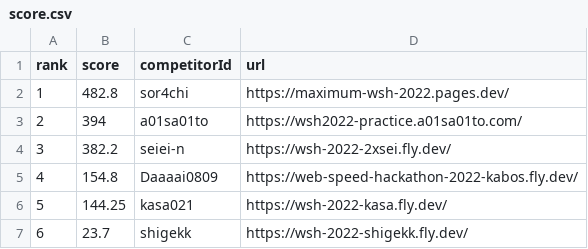
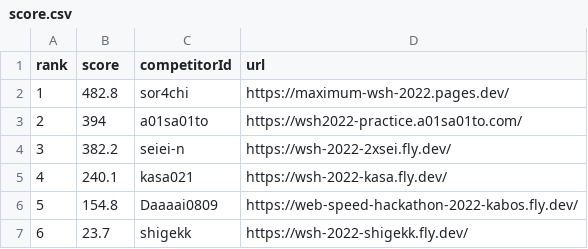
Before and after one commit to saitamau-maximum/web-speed-hackathon-2022-scoring-tool-for-2025, a CSV file: score.csv, drawn as a sheet; removed rows and columns are numbered as before the commit, all else as after; the diff names each change by its address in the sheet, - before the commit and + after, or states it on an @@ line.

```diff
--- a/score.csv
+++ b/score.csv
+row 5: 4 | 240.1 | kasa021 | https://wsh-2022-kasa.fly.dev/
@@ column A (rank) renumbered in row 6 @@
-row 6: 5 | 144.25 | kasa021 | https://wsh-2022-kasa.fly.dev/
```
Also changed, not shown: log.csv, 1 other file.
